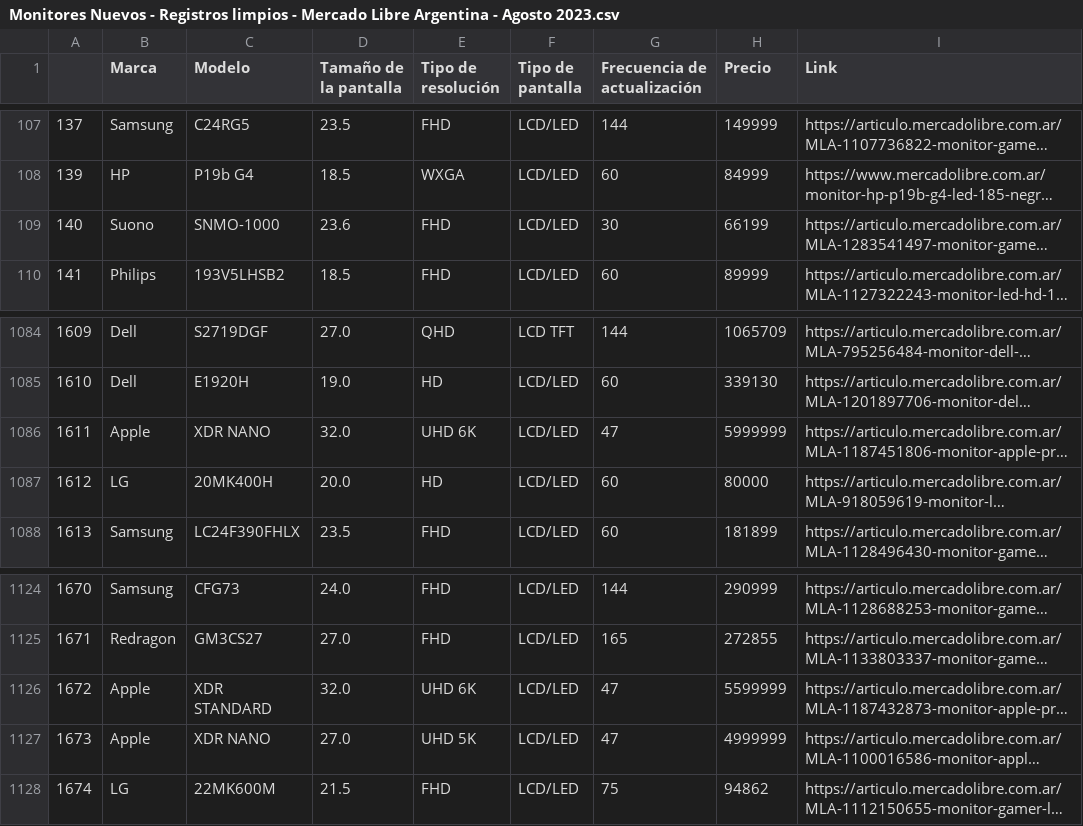
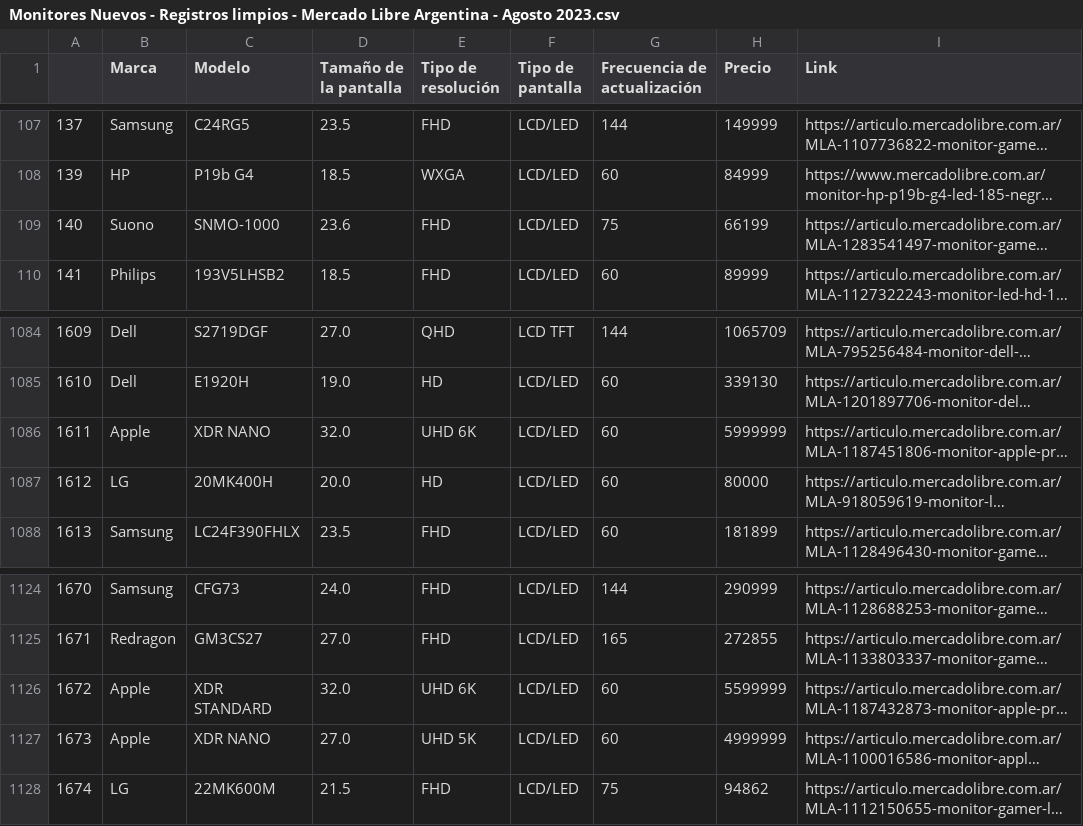
Before and after one commit to cris-andrade-97/MeLiWebScraping, a CSV file: Analisis del CSV/Monitores Nuevos - Registros limpios - Mercado Libre Argentina - Agosto 2023.csv, drawn as a sheet; only a part is shown, gaps mark what is left out; long unchanged cells end in …; the diff names each change by its address in the sheet, - before the commit and + after, or states it on an @@ line.

Commit message:
Cambio Limpieza y Nuevos analisis

```diff
--- a/Analisis del CSV/Monitores Nuevos - Registros limpios - Mercado Libre Argentina - Agosto 2023.csv
+++ b/Analisis del CSV/Monitores Nuevos - Registros limpios - Mercado Libre Argentina - Agosto 2023.csv
-G109 (Frecuencia de actualización): 30
+G109 (Frecuencia de actualización): 75
-G1086 (Frecuencia de actualización): 47
+G1086 (Frecuencia de actualización): 60
-G1126:G1127 (Frecuencia de actualización): 47
+G1126:G1127 (Frecuencia de actualización): 60
```
Also changed, not shown: Limpieza del CSV/Monitores Nuevos - Registros limpios - Mercado Libre Argentina - Agosto 2023.csv, 2 other files.
